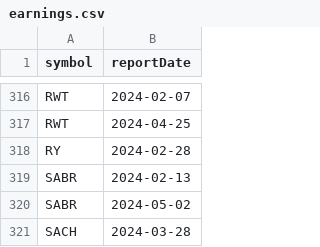
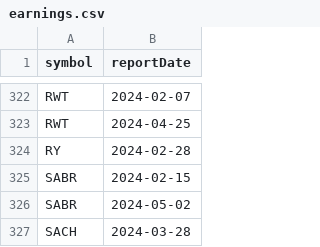
Before and after one commit to arraykov/Dashboard, a CSV file: src/files/earnings.csv, drawn as a sheet; only a part is shown, gaps mark what is left out; the diff covers the shown part only.

```diff
--- a/src/files/earnings.csv
+++ b/src/files/earnings.csv
@@ -318,3 +324,3 @@ RWT,2024-04-25
 RY,2024-02-28
-SABR,2024-02-13
+SABR,2024-02-15
 SABR,2024-05-02
```
Also changed, not shown: 8 added rows, 1 removed row and 2 edited cells elsewhere in this file, src/files/dividends_grouped_Next Week.csv, src/files/dividends_grouped_This Week.csv, 2 other files.
